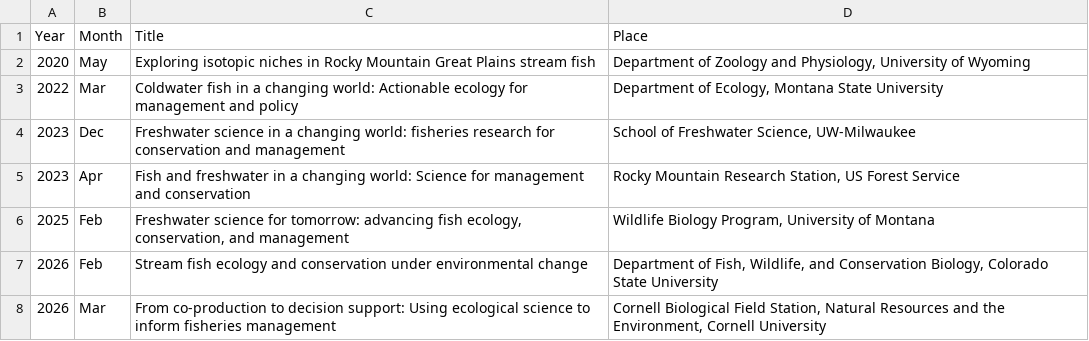
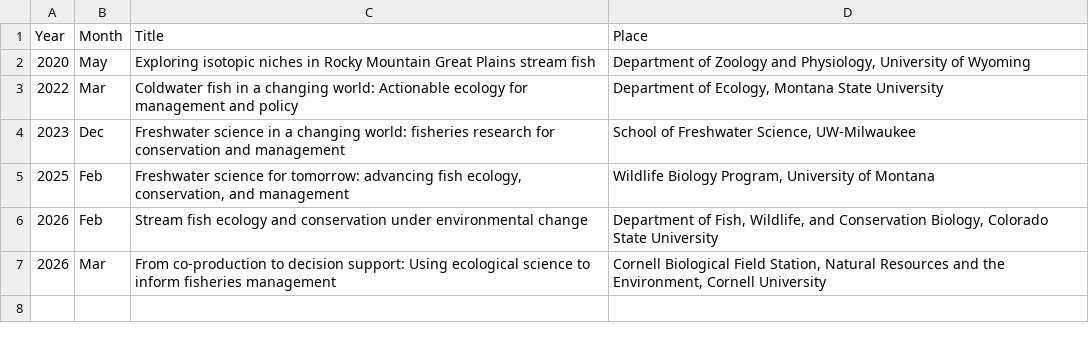
Before and after one commit to bmait101/CV, a CSV file: invited_talks.csv, drawn as a sheet; the diff names each change by its address in the sheet, - before the commit and + after, or states it on an @@ line.

```diff
--- a/invited_talks.csv
+++ b/invited_talks.csv
-row 5: 2023 | Apr | Fish and freshwater in a changing world: Science for management and conservation | Rocky Mountain Research Station, US Forest Service
```
Also changed, not shown: 2 other files.
